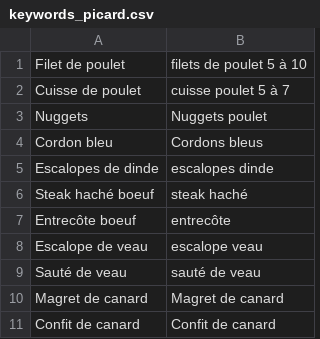
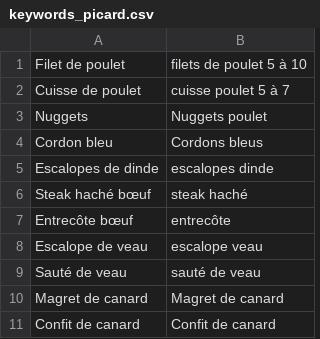
Before and after one commit to dataforgoodfr/offseason-proteines-resilientes, a CSV file: data/keywords_picard.csv, drawn as a sheet; only a part is shown.

```diff
--- a/data/keywords_picard.csv
+++ b/data/keywords_picard.csv
@@ -5,4 +5,4 @@ Cordon bleu,Cordons bleus
 Escalopes de dinde,escalopes dinde
-Steak haché boeuf,steak haché
-Entrecôte boeuf,entrecôte
+Steak haché bœuf,steak haché
+Entrecôte bœuf,entrecôte
 Escalope de veau,escalope veau
```
Also changed, not shown: data/keywords_biocoop.csv, data/keywords_carrefour.csv, 6 other files.
